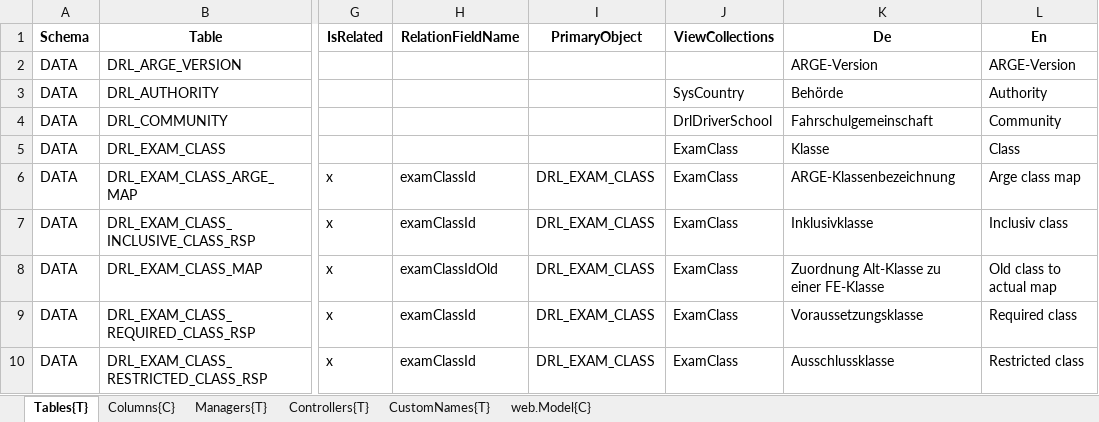
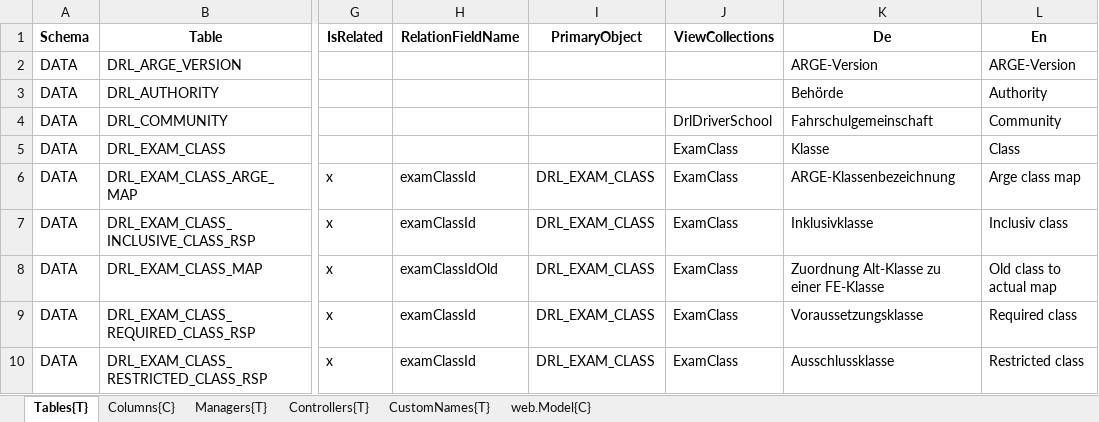
Before and after one commit to HedinRakot/MasterDataModule, an Excel workbook: MasterDataModule/Generation/MasterDataModule.Generation/Declarations/Stammdaten.xlsx, sheet Tables{T}, drawn as a sheet; only a part is shown, gaps mark what is left out; values as stored, in another font and other column widths than the file's, no borders; the diff names each change by its address in the sheet, - before the commit and + after, or states it on an @@ line.

```diff
--- a/MasterDataModule/Generation/MasterDataModule.Generation/Declarations/Stammdaten.xlsx (sheet Tables{T})
+++ b/MasterDataModule/Generation/MasterDataModule.Generation/Declarations/Stammdaten.xlsx (sheet Tables{T})
-J3 (ViewCollections): SysCountry
+J3 (ViewCollections): (empty)
```
Also changed, not shown: sheet Columns{C}, 57 other files.
